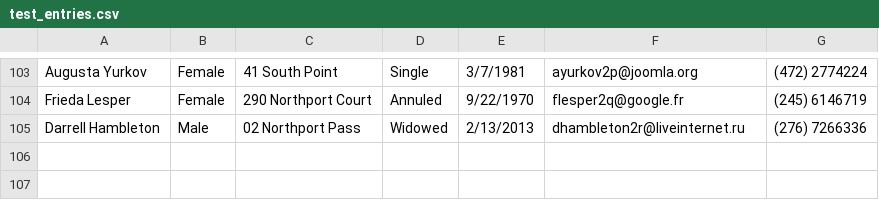
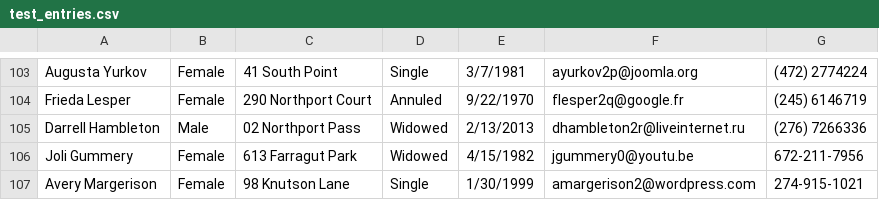
Before and after one commit to rei-kaizen/trace-o-matic, a CSV file: test_entries.csv, drawn as a sheet; only a part is shown, gaps mark what is left out; the diff names each change by its address in the sheet, - before the commit and + after, or states it on an @@ line.

```diff
--- a/test_entries.csv
+++ b/test_entries.csv
+row 106: Joli Gummery | Female | 613 Farragut Park | Widowed | 4/15/1982 | jgummery0@youtu.be | 672-211-7956
+row 107: Avery Margerison | Female | 98 Knutson Lane | Single | 1/30/1999 | amargerison2@wordpress.com | 274-915-1021
```
Also changed, not shown: 1 other file.
